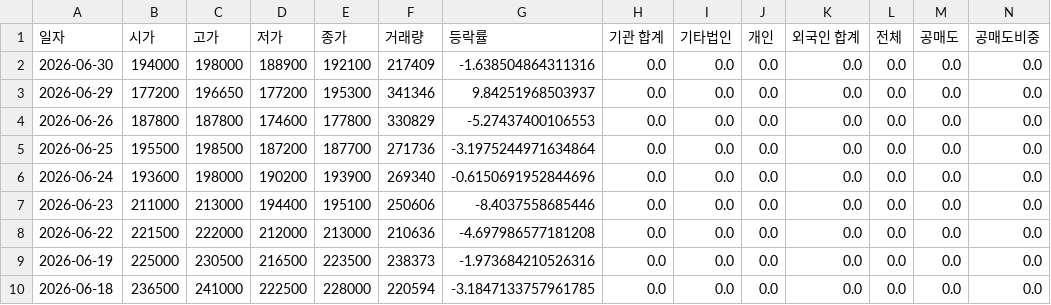
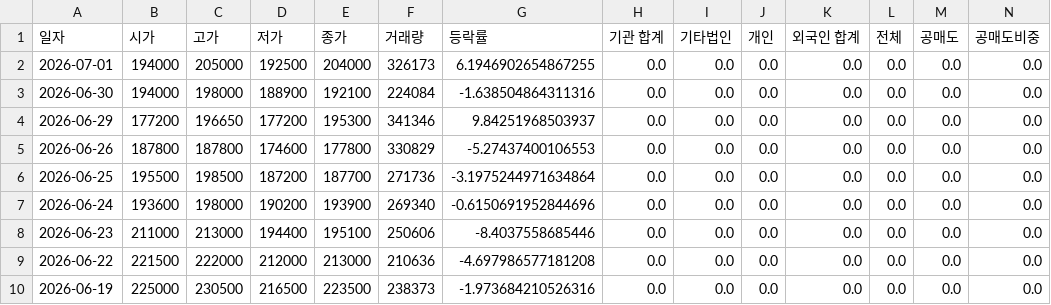
Before and after one commit to ccyun95/Broadcasting_entertainment_game_work, a CSV file: data/HYBE_352820_stock_data.csv, drawn as a sheet; only a part is shown; the shorter side is filled out with more unchanged rows; addresses are those after the commit; rows hold the shown columns only; the diff names each change by its address in the sheet, - before the commit and + after, or states it on an @@ line.

```diff
--- a/data/HYBE_352820_stock_data.csv
+++ b/data/HYBE_352820_stock_data.csv
+row 2: 2026-07-01 | 194000 | 205000 | 192500 | 204000 | 326173 | 6.1946902654867255 | 0.0 | 0.0 | 0.0 | 0.0 | 0.0 | 0.0 | 0.0
-F3 (거래량): 217409
+F3 (거래량): 224084
```
Also changed, not shown: data/DearU_376300_stock_data.csv, data/JYP_Ent._035900_stock_data.csv, 6 other files.
